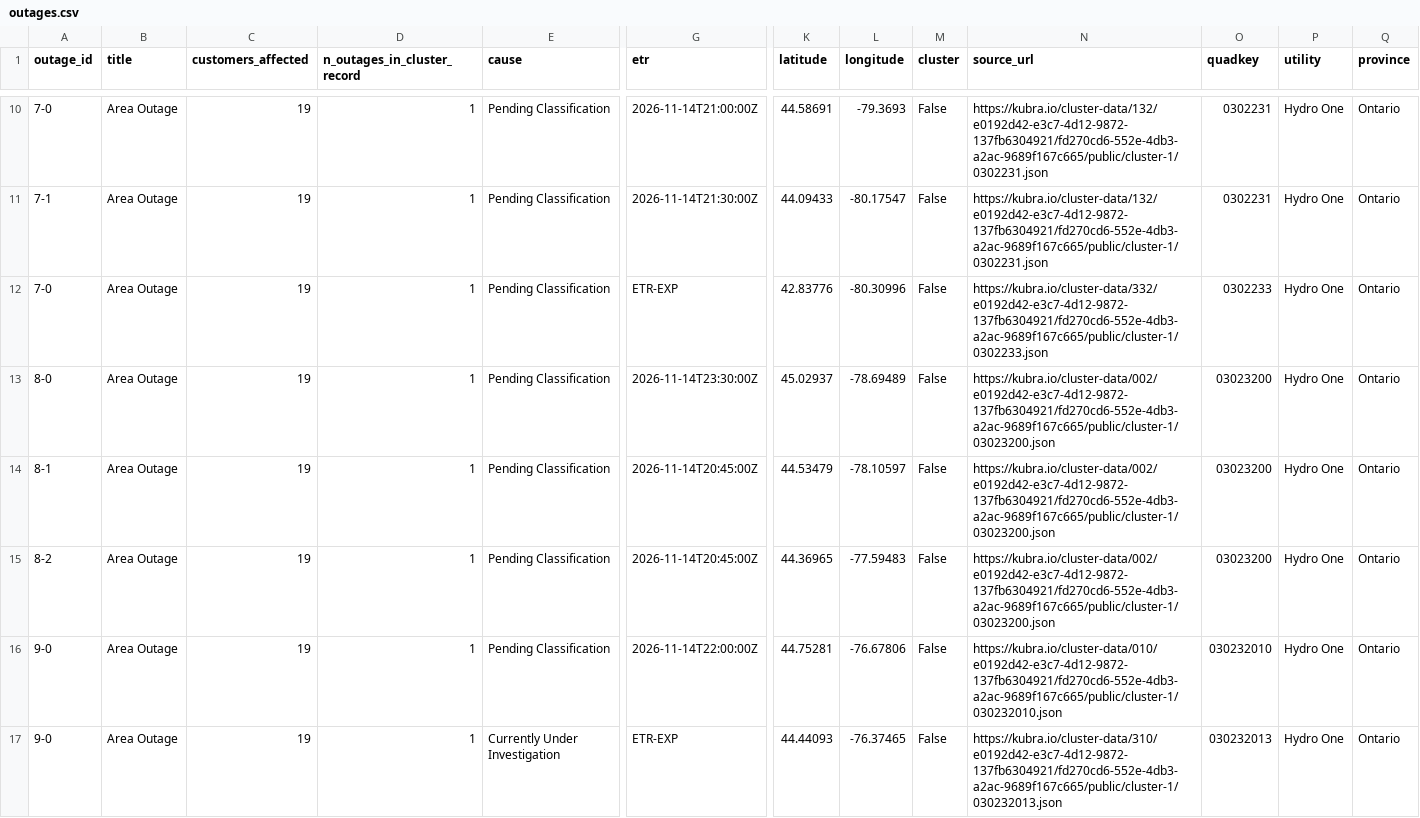
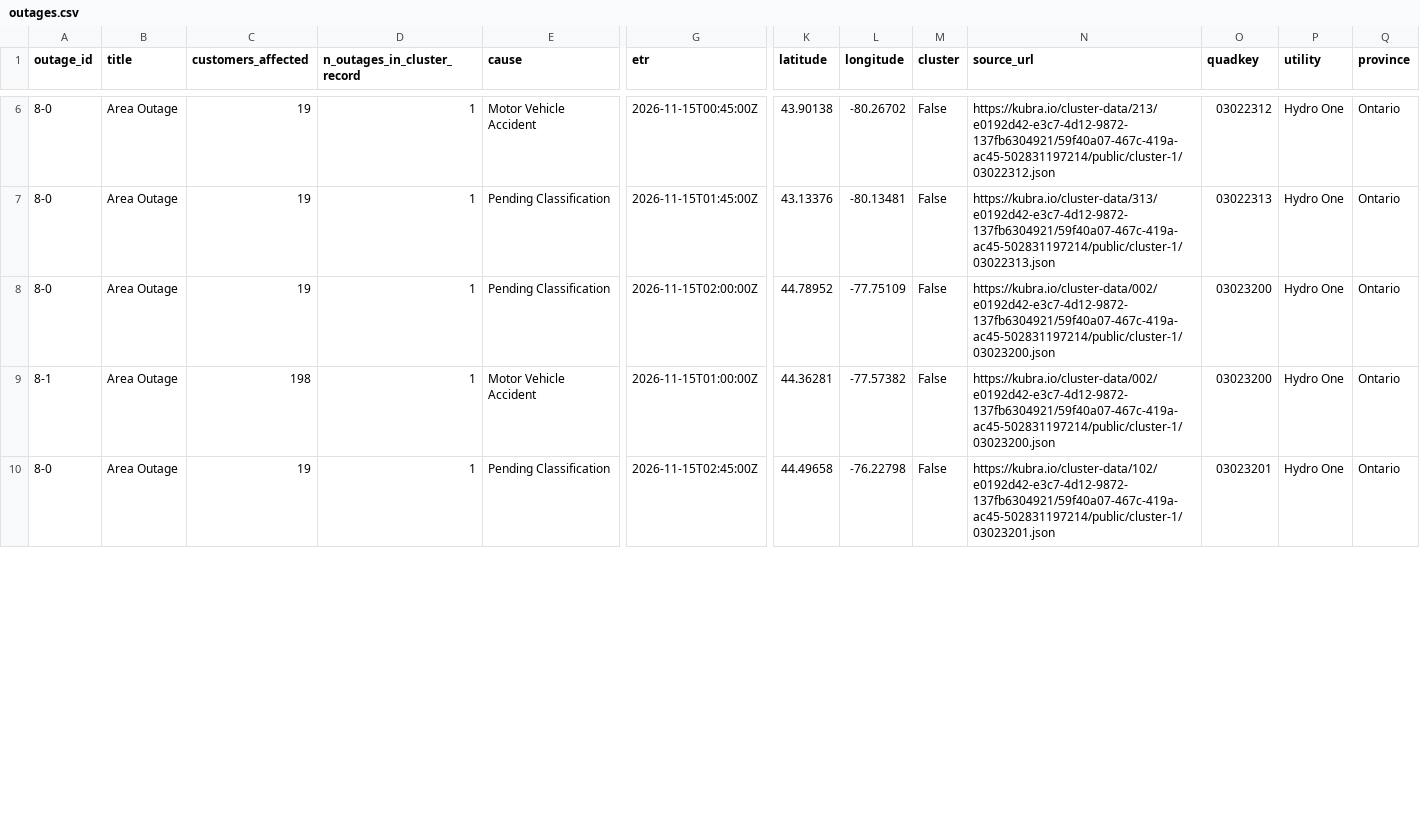
Before and after one commit to Nyu13/bc-hydro-vegetation-risk-demo-public, a CSV file: data/archives/hydro_one_outages/latest/outages.csv, drawn as a sheet; only a part is shown, gaps mark what is left out; removed rows and columns are numbered as before the commit, all else as after; rows hold the shown columns only; the diff covers the shown part only; the diff names each change by its address in the sheet, - before the commit and + after, or states it on an @@ line.

```diff
--- a/data/archives/hydro_one_outages/latest/outages.csv
+++ b/data/archives/hydro_one_outages/latest/outages.csv
-A6 (outage_id): 7-0
+A6 (outage_id): 8-0
-E6 (cause): Pending Classification
+E6 (cause): Motor Vehicle Accident
-G6 (etr): 2026-11-14T21:00:00Z
+G6 (etr): 2026-11-15T00:45:00Z
-K6 (latitude): 44.58691
+K6 (latitude): 43.90138
-L6 (longitude): -79.3693
+L6 (longitude): -80.26702
-N6 (source_url): https://kubra.io/cluster-data/132/e0192d42-e3c7-4d12-9872-137fb6304921/fd270cd6-552e-4db3-a2ac-9689f167c665/public/cluster-1/0302231.json
+N6 (source_url): https://kubra.io/cluster-data/213/e0192d42-e3c7-4d12-9872-137fb6304921/59f40a07-467c-419a-ac45-502831197214/public/cluster-1/03022312.json
-O6 (quadkey): 0302231
+O6 (quadkey): 03022312
-A7 (outage_id): 7-1
+A7 (outage_id): 8-0
-G7 (etr): 2026-11-14T21:30:00Z
+G7 (etr): 2026-11-15T01:45:00Z
-K7 (latitude): 44.09433
+K7 (latitude): 43.13376
-L7 (longitude): -80.17547
+L7 (longitude): -80.13481
-N7 (source_url): https://kubra.io/cluster-data/132/e0192d42-e3c7-4d12-9872-137fb6304921/fd270cd6-552e-4db3-a2ac-9689f167c665/public/cluster-1/0302231.json
+N7 (source_url): https://kubra.io/cluster-data/313/e0192d42-e3c7-4d12-9872-137fb6304921/59f40a07-467c-419a-ac45-502831197214/public/cluster-1/03022313.json
-O7 (quadkey): 0302231
+O7 (quadkey): 03022313
-row 12: 7-0 | Area Outage | 19 | 1 | Pending Classification | ETR-EXP | 42.83776 | -80.30996 | False | https://kubra.io/cluster-data/332/e0192d42-e3c7-4d12-9872-137fb6304921/fd270cd6-552e-4db3-a2ac-9689f167c665/public/cluster-1/0302233.json | 0302233 | Hydro One | Ontario
-G8 (etr): 2026-11-14T23:30:00Z
+G8 (etr): 2026-11-15T02:00:00Z
-K8 (latitude): 45.02937
+K8 (latitude): 44.78952
-L8 (longitude): -78.69489
+L8 (longitude): -77.75109
-N8:N9 (source_url): https://kubra.io/cluster-data/002/e0192d42-e3c7-4d12-9872-137fb6304921/fd270cd6-552e-4db3-a2ac-9689f167c665/public/cluster-1/03023200.json
+N8:N9 (source_url): https://kubra.io/cluster-data/002/e0192d42-e3c7-4d12-9872-137fb6304921/59f40a07-467c-419a-ac45-502831197214/public/cluster-1/03023200.json
-C9 (customers_affected): 19
+C9 (customers_affected): 198
-E9 (cause): Pending Classification
+E9 (cause): Motor Vehicle Accident
-G9 (etr): 2026-11-14T20:45:00Z
+G9 (etr): 2026-11-15T01:00:00Z
-K9 (latitude): 44.53479
+K9 (latitude): 44.36281
-L9 (longitude): -78.10597
+L9 (longitude): -77.57382
-A10 (outage_id): 8-2
+A10 (outage_id): 8-0
-G10 (etr): 2026-11-14T20:45:00Z
+G10 (etr): 2026-11-15T02:45:00Z
-K10 (latitude): 44.36965
+K10 (latitude): 44.49658
-L10 (longitude): -77.59483
+L10 (longitude): -76.22798
-N10 (source_url): https://kubra.io/cluster-data/002/e0192d42-e3c7-4d12-9872-137fb6304921/fd270cd6-552e-4db3-a2ac-9689f167c665/public/cluster-1/03023200.json
+N10 (source_url): https://kubra.io/cluster-data/102/e0192d42-e3c7-4d12-9872-137fb6304921/59f40a07-467c-419a-ac45-502831197214/public/cluster-1/03023201.json
-O10 (quadkey): 03023200
+O10 (quadkey): 03023201
-row 16: 9-0 | Area Outage | 19 | 1 | Pending Classification | 2026-11-14T22:00:00Z | 44.75281 | -76.67806 | False | https://kubra.io/cluster-data/010/e0192d42-e3c7-4d12-9872-137fb6304921/fd270cd6-552e-4db3-a2ac-9689f167c665/public/cluster-1/030232010.json | 030232010 | Hydro One | Ontario
-row 17: 9-0 | Area Outage | 19 | 1 | Currently Under Investigation | ETR-EXP | 44.44093 | -76.37465 | False | https://kubra.io/cluster-data/310/e0192d42-e3c7-4d12-9872-137fb6304921/fd270cd6-552e-4db3-a2ac-9689f167c665/public/cluster-1/030232013.json | 030232013 | Hydro One | Ontario
```
Also changed, not shown: 4 removed rows and 31 edited cells elsewhere in this file, data/archives/hydro_one_outages/archive_index.csv, data/archives/hydro_one_outages/outages.csv, 7 other files.
